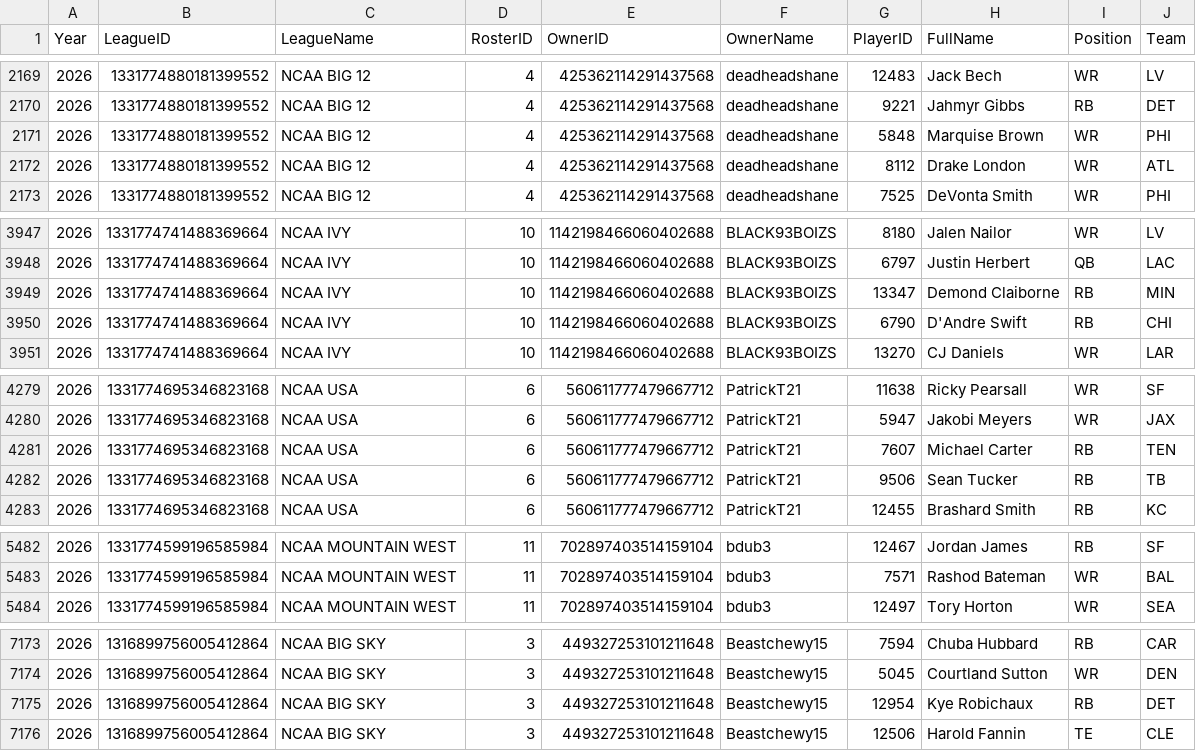
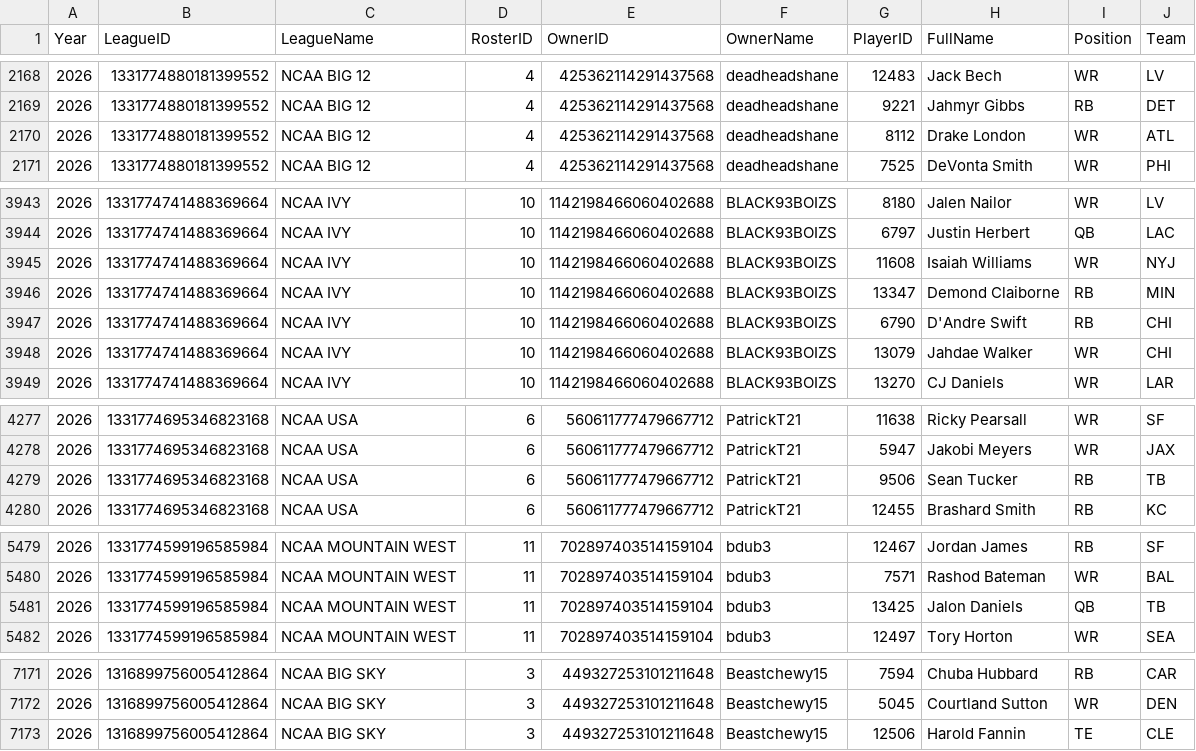
Before and after one commit to wrightc214-PBI/NCAA180-Sleeper, a CSV file: data/Rosters_Current.csv, drawn as a sheet; only a part is shown, gaps mark what is left out; the diff covers the shown part only.

```diff
--- a/data/Rosters_Current.csv
+++ b/data/Rosters_Current.csv
@@ -2170,3 +2169,2 @@ Year,LeagueID,LeagueName,RosterID,OwnerID,OwnerName,PlayerID,FullName,Position,T
 2026,1331774880181399552,NCAA BIG 12,4,425362114291437568,deadheadshane,9221,Jahmyr Gibbs,RB,DET
-2026,1331774880181399552,NCAA BIG 12,4,425362114291437568,deadheadshane,5848,Marquise Brown,WR,PHI
 2026,1331774880181399552,NCAA BIG 12,4,425362114291437568,deadheadshane,8112,Drake London,WR,ATL
@@ -3948,4 +3944,6 @@ Year,LeagueID,LeagueName,RosterID,OwnerID,OwnerName,PlayerID,FullName,Position,T
 2026,1331774741488369664,NCAA IVY,10,1142198466060402688,BLACK93BOIZS,6797,Justin Herbert,QB,LAC
+2026,1331774741488369664,NCAA IVY,10,1142198466060402688,BLACK93BOIZS,11608,Isaiah Williams,WR,NYJ
 2026,1331774741488369664,NCAA IVY,10,1142198466060402688,BLACK93BOIZS,13347,Demond Claiborne,RB,MIN
 2026,1331774741488369664,NCAA IVY,10,1142198466060402688,BLACK93BOIZS,6790,D'Andre Swift,RB,CHI
+2026,1331774741488369664,NCAA IVY,10,1142198466060402688,BLACK93BOIZS,13079,Jahdae Walker,WR,CHI
 2026,1331774741488369664,NCAA IVY,10,1142198466060402688,BLACK93BOIZS,13270,CJ Daniels,WR,LAR
@@ -4280,3 +4278,2 @@ Year,LeagueID,LeagueName,RosterID,OwnerID,OwnerName,PlayerID,FullName,Position,T
 2026,1331774695346823168,NCAA USA,6,560611777479667712,PatrickT21,5947,Jakobi Meyers,WR,JAX
-2026,1331774695346823168,NCAA USA,6,560611777479667712,PatrickT21,7607,Michael Carter,RB,TEN
 2026,1331774695346823168,NCAA USA,6,560611777479667712,PatrickT21,9506,Sean Tucker,RB,TB
@@ -5483,2 +5480,3 @@ Year,LeagueID,LeagueName,RosterID,OwnerID,OwnerName,PlayerID,FullName,Position,T
 2026,1331774599196585984,NCAA MOUNTAIN WEST,11,702897403514159104,bdub3,7571,Rashod Bateman,WR,BAL
+2026,1331774599196585984,NCAA MOUNTAIN WEST,11,702897403514159104,bdub3,13425,Jalon Daniels,QB,TB
 2026,1331774599196585984,NCAA MOUNTAIN WEST,11,702897403514159104,bdub3,12497,Tory Horton,WR,SEA
@@ -7174,3 +7172,2 @@ Year,LeagueID,LeagueName,RosterID,OwnerID,OwnerName,PlayerID,FullName,Position,T
 2026,1316899756005412864,NCAA BIG SKY,3,449327253101211648,Beastchewy15,5045,Courtland Sutton,WR,DEN
-2026,1316899756005412864,NCAA BIG SKY,3,449327253101211648,Beastchewy15,12954,Kye Robichaux,RB,DET
 2026,1316899756005412864,NCAA BIG SKY,3,449327253101211648,Beastchewy15,12506,Harold Fannin,TE,CLE
```
Also changed, not shown: 3 added rows, 5 removed rows and 25 edited cells elsewhere in this file, data/Players.csv, 2 other files.
